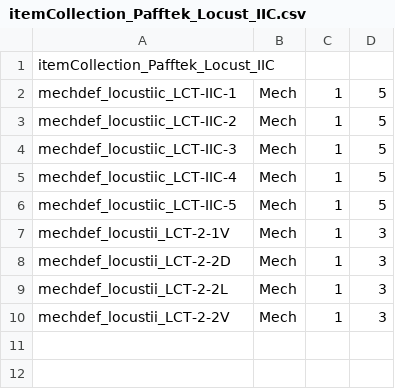
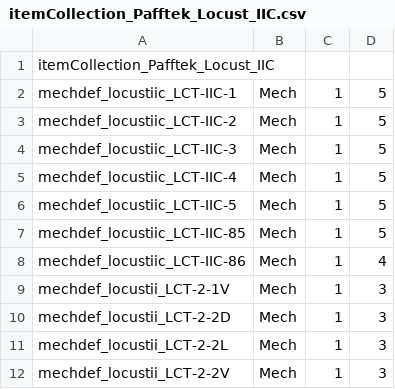
Before and after one commit to Pappystein/BTA_Compliant_Starts, a CSV file: PafftekIndustries_BTACompliant_Starts/ItemCollections/itemCollection_Pafftek_Locust_IIC.csv, drawn as a sheet; the diff names each change by its address in the sheet, - before the commit and + after, or states it on an @@ line.

```diff
--- a/PafftekIndustries_BTACompliant_Starts/ItemCollections/itemCollection_Pafftek_Locust_IIC.csv
+++ b/PafftekIndustries_BTACompliant_Starts/ItemCollections/itemCollection_Pafftek_Locust_IIC.csv
+row 7: mechdef_locustiic_LCT-IIC-85 | Mech | 1 | 5
+row 8: mechdef_locustiic_LCT-IIC-86 | Mech | 1 | 4
```
Also changed, not shown: PafftekIndustries_BTACompliant_Starts/ItemCollections/itemCollection_Pafftek_Locust.csv, 31 other files.
